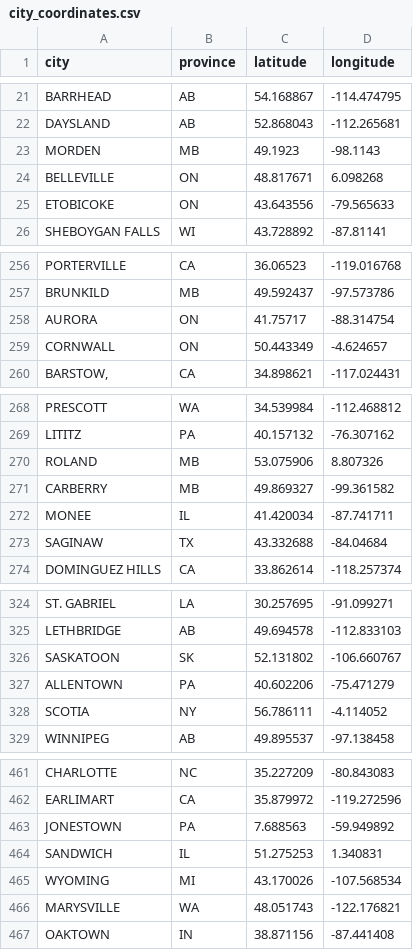
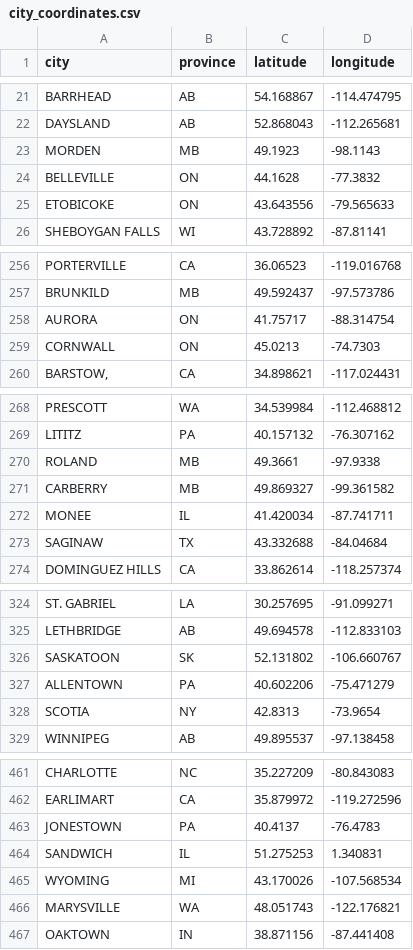
Before and after one commit to rikienquist/rig-logistics-apps, a CSV file: trip_map_data/city_coordinates.csv, drawn as a sheet; only a part is shown, gaps mark what is left out; the diff covers the shown part only.

Commit message:
Update city_coordinates.csv

```diff
--- a/trip_map_data/city_coordinates.csv
+++ b/trip_map_data/city_coordinates.csv
@@ -23,3 +23,3 @@ DAYSLAND,AB,52.868043,-112.265681
 MORDEN,MB,49.1923,-98.1143
-BELLEVILLE,ON,48.817671,6.098268
+BELLEVILLE,ON,44.1628,-77.3832
 ETOBICOKE,ON,43.643556,-79.565633
@@ -258,3 +258,3 @@ BRUNKILD,MB,49.592437,-97.573786
 AURORA,ON,41.75717,-88.314754
-CORNWALL,ON,50.443349,-4.624657
+CORNWALL,ON,45.0213,-74.7303
 "BARSTOW,",CA,34.898621,-117.024431
@@ -269,3 +269,3 @@ PRESCOTT,WA,34.539984,-112.468812
 LITITZ,PA,40.157132,-76.307162
-ROLAND,MB,53.075906,8.807326
+ROLAND,MB,49.3661,-97.9338
 CARBERRY,MB,49.869327,-99.361582
@@ -327,3 +327,3 @@ SASKATOON,SK,52.131802,-106.660767
 ALLENTOWN,PA,40.602206,-75.471279
-SCOTIA,NY,56.786111,-4.114052
+SCOTIA,NY,42.8313,-73.9654
 WINNIPEG,AB,49.895537,-97.138458
@@ -462,3 +462,3 @@ CHARLOTTE,NC,35.227209,-80.843083
 EARLIMART,CA,35.879972,-119.272596
-JONESTOWN,PA,7.688563,-59.949892
+JONESTOWN,PA,40.4137,-76.4783
 SANDWICH,IL,51.275253,1.340831
```
Also changed, not shown: 82 edited cells elsewhere in this file.
